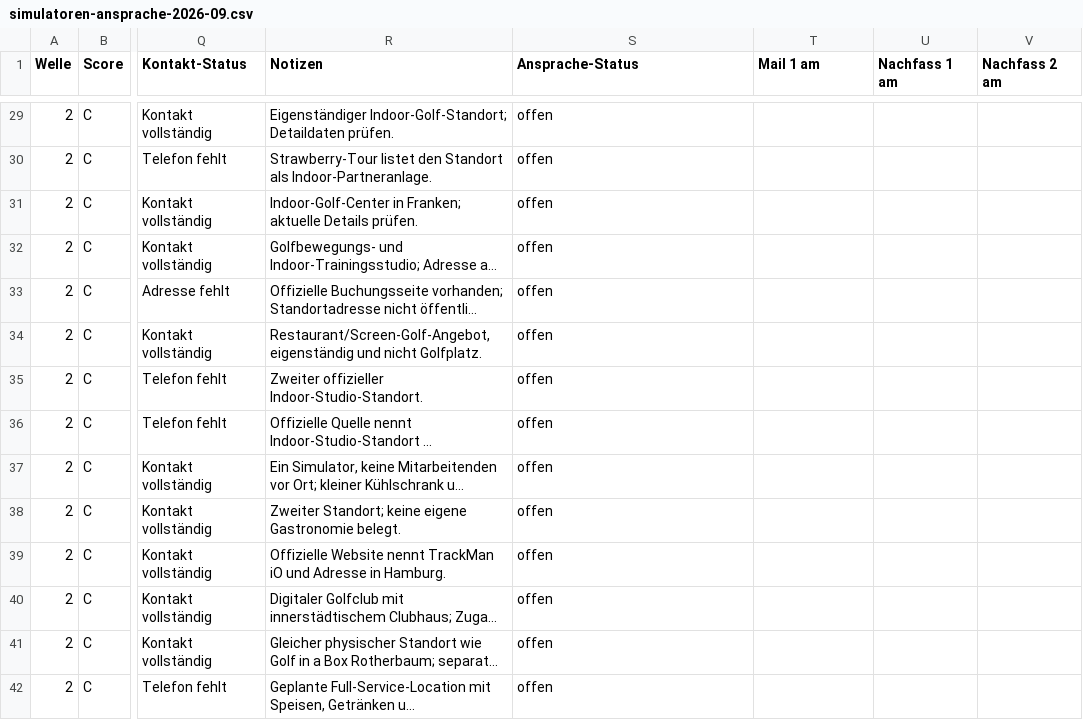
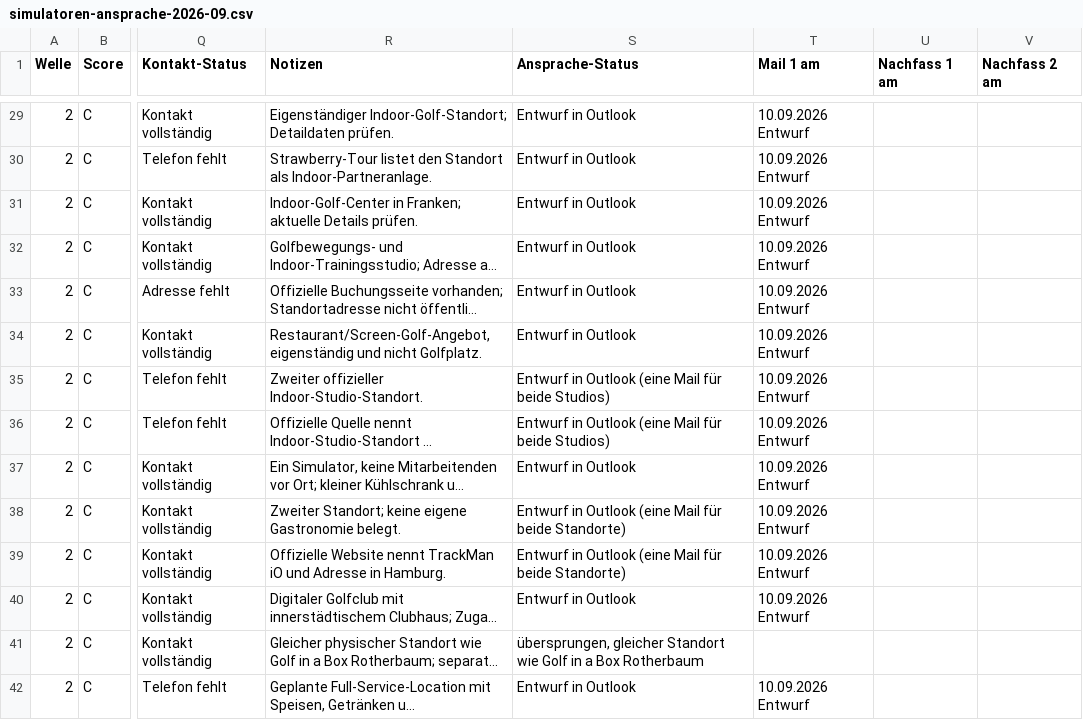
Before and after one commit to juliusklinzer-cmyk/firmengolf-events, a CSV file: docs/simulatoren-ansprache-2026-09.csv, drawn as a sheet; only a part is shown, gaps mark what is left out; long unchanged cells end in …; the diff covers the shown part only; the diff names each change by its address in the sheet, - before the commit and + after, or states it on an @@ line.

```diff
--- a/docs/simulatoren-ansprache-2026-09.csv
+++ b/docs/simulatoren-ansprache-2026-09.csv
-S29:S34 (Ansprache-Status): offen
+S29:S34 (Ansprache-Status): Entwurf in Outlook
-T29:T40 (Mail 1 am): (empty)
+T29:T40 (Mail 1 am): 10.09.2026 Entwurf
-S35:S36 (Ansprache-Status): offen
+S35:S36 (Ansprache-Status): Entwurf in Outlook (eine Mail für beide Studios)
-S37 (Ansprache-Status): offen
+S37 (Ansprache-Status): Entwurf in Outlook
-S38:S39 (Ansprache-Status): offen
+S38:S39 (Ansprache-Status): Entwurf in Outlook (eine Mail für beide Standorte)
-S40 (Ansprache-Status): offen
+S40 (Ansprache-Status): Entwurf in Outlook
-S41 (Ansprache-Status): offen
+S41 (Ansprache-Status): übersprungen, gleicher Standort wie Golf in a Box Rotherbaum
-S42 (Ansprache-Status): offen
+S42 (Ansprache-Status): Entwurf in Outlook
-T42 (Mail 1 am): (empty)
+T42 (Mail 1 am): 10.09.2026 Entwurf
```
Also changed, not shown: 81 edited cells elsewhere in this file, 2 other files.
